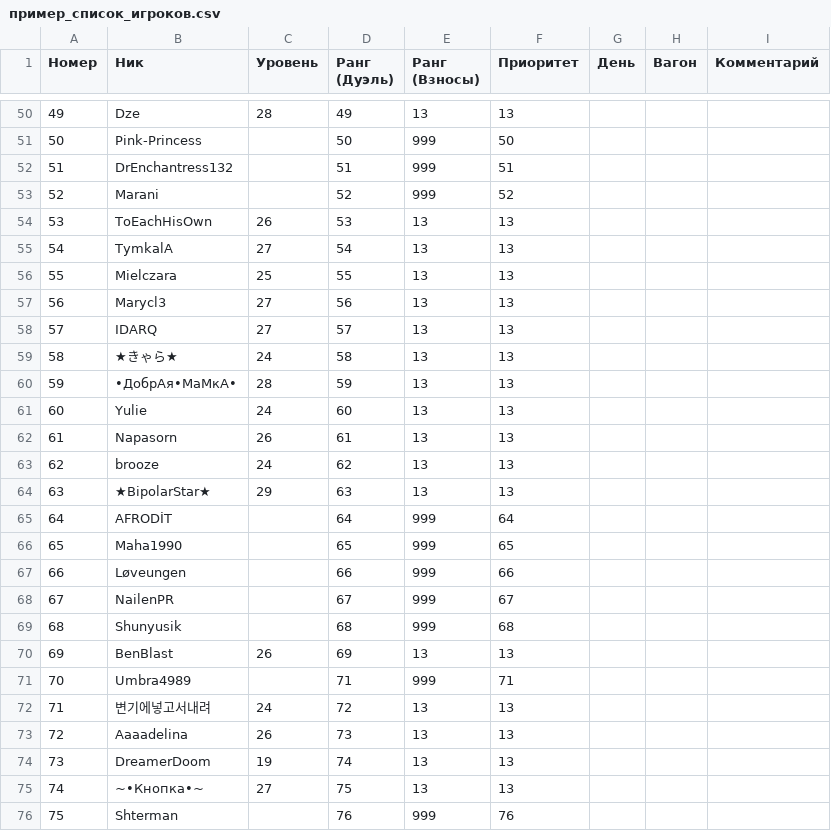
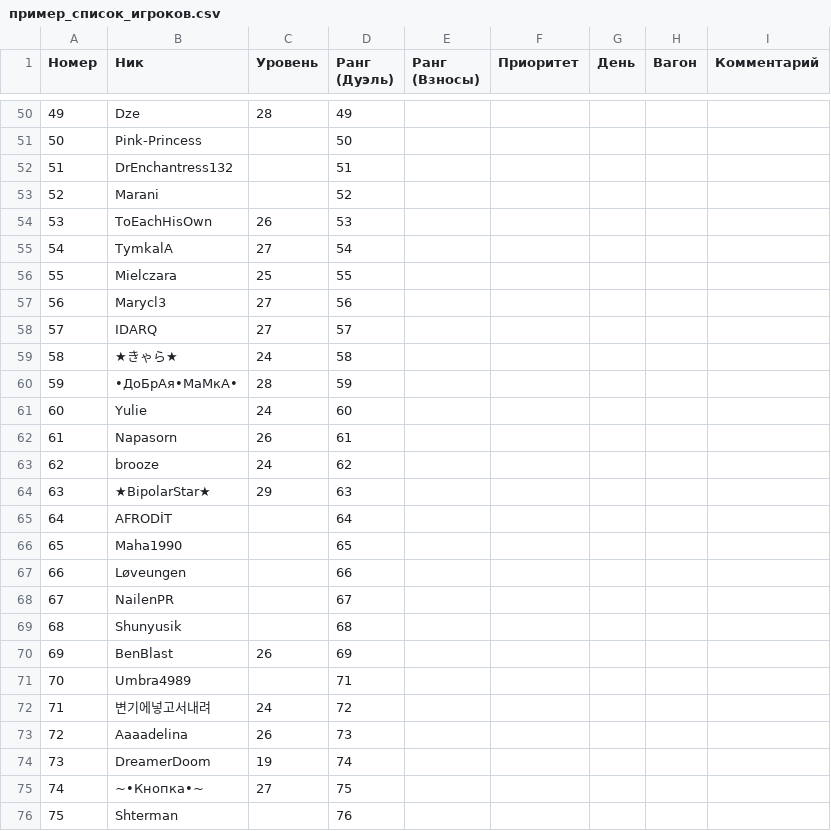
Before and after one commit to prosstoo/karavan-alliance, a CSV file: пример_список_игроков.csv, drawn as a sheet; only a part is shown, gaps mark what is left out; the diff covers the shown part only.

```diff
--- a/пример_список_игроков.csv
+++ b/пример_список_игроков.csv
@@ -50,27 +50,27 @@
-49;Dze;28;49;13;13;;;
-50;Pink-Princess;;50;999;50;;;
-51;DrEnchantress132;;51;999;51;;;
-52;Marani;;52;999;52;;;
-53;ToEachHisOwn;26;53;13;13;;;
-54;TymkalA;27;54;13;13;;;
-55;Mielczara;25;55;13;13;;;
-56;Marycl3;27;56;13;13;;;
-57;IDARQ;27;57;13;13;;;
-58;★きゃら★;24;58;13;13;;;
-59;•ДобрАя•МаМкА•;28;59;13;13;;;
-60;Yulie;24;60;13;13;;;
-61;Napasorn;26;61;13;13;;;
-62;brooze;24;62;13;13;;;
-63;★BipolarStar★;29;63;13;13;;;
-64;AFRODİT;;64;999;64;;;
-65;Maha1990;;65;999;65;;;
-66;Løveungen;;66;999;66;;;
-67;NailenPR;;67;999;67;;;
-68;Shunyusik;;68;999;68;;;
-69;BenBlast;26;69;13;13;;;
-70;Umbra4989;;71;999;71;;;
-71;변기에넣고서내려;24;72;13;13;;;
-72;Aaaadelina;26;73;13;13;;;
-73;DreamerDoom;19;74;13;13;;;
-74;~•Кнопка•~;27;75;13;13;;;
-75;Shterman;;76;999;76;;;
+49;Dze;28;49;;;;;
+50;Pink-Princess;;50;;;;;
+51;DrEnchantress132;;51;;;;;
+52;Marani;;52;;;;;
+53;ToEachHisOwn;26;53;;;;;
+54;TymkalA;27;54;;;;;
+55;Mielczara;25;55;;;;;
+56;Marycl3;27;56;;;;;
+57;IDARQ;27;57;;;;;
+58;★きゃら★;24;58;;;;;
+59;•ДоБрАя•МаМкА•;28;59;;;;;
+60;Yulie;24;60;;;;;
+61;Napasorn;26;61;;;;;
+62;brooze;24;62;;;;;
+63;★BipolarStar★;29;63;;;;;
+64;AFRODİT;;64;;;;;
+65;Maha1990;;65;;;;;
+66;Løveungen;;66;;;;;
+67;NailenPR;;67;;;;;
+68;Shunyusik;;68;;;;;
+69;BenBlast;26;69;;;;;
+70;Umbra4989;;71;;;;;
+71;변기에넣고서내려;24;72;;;;;
+72;Aaaadelina;26;73;;;;;
+73;DreamerDoom;19;74;;;;;
+74;~•Кнопка•~;27;75;;;;;
+75;Shterman;;76;;;;;
```
Also changed, not shown: 116 edited cells elsewhere in this file, 1 other file.
